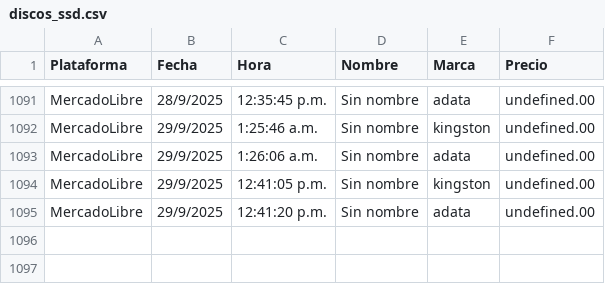
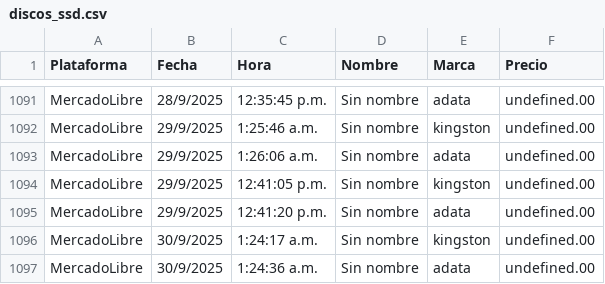
Before and after one commit to JorgeMike/web-scraping, a CSV file: src/csv/discos_ssd.csv, drawn as a sheet; only a part is shown, gaps mark what is left out.

```diff
--- a/src/csv/discos_ssd.csv
+++ b/src/csv/discos_ssd.csv
@@ -1095 +1095,3 @@ MercadoLibre,29/9/2025,12:41:05 p.m.,"Sin nombre","kingston",undefined.00
 MercadoLibre,29/9/2025,12:41:20 p.m.,"Sin nombre","adata",undefined.00
+MercadoLibre,30/9/2025,1:24:17 a.m.,"Sin nombre","kingston",undefined.00
+MercadoLibre,30/9/2025,1:24:36 a.m.,"Sin nombre","adata",undefined.00
```
Also changed, not shown: src/csv/almohadas.csv, src/csv/audifonos.csv, 5 other files.
